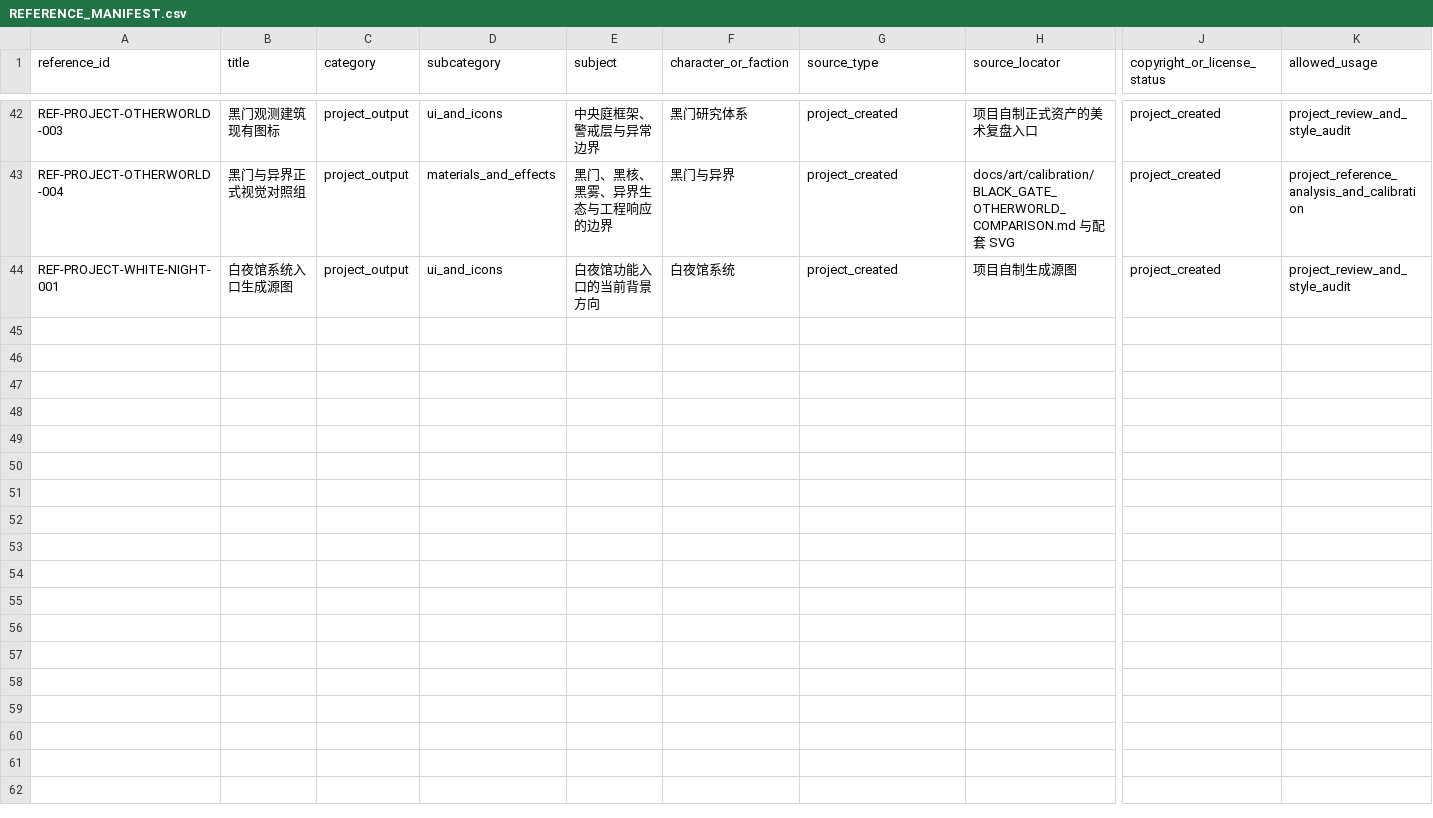
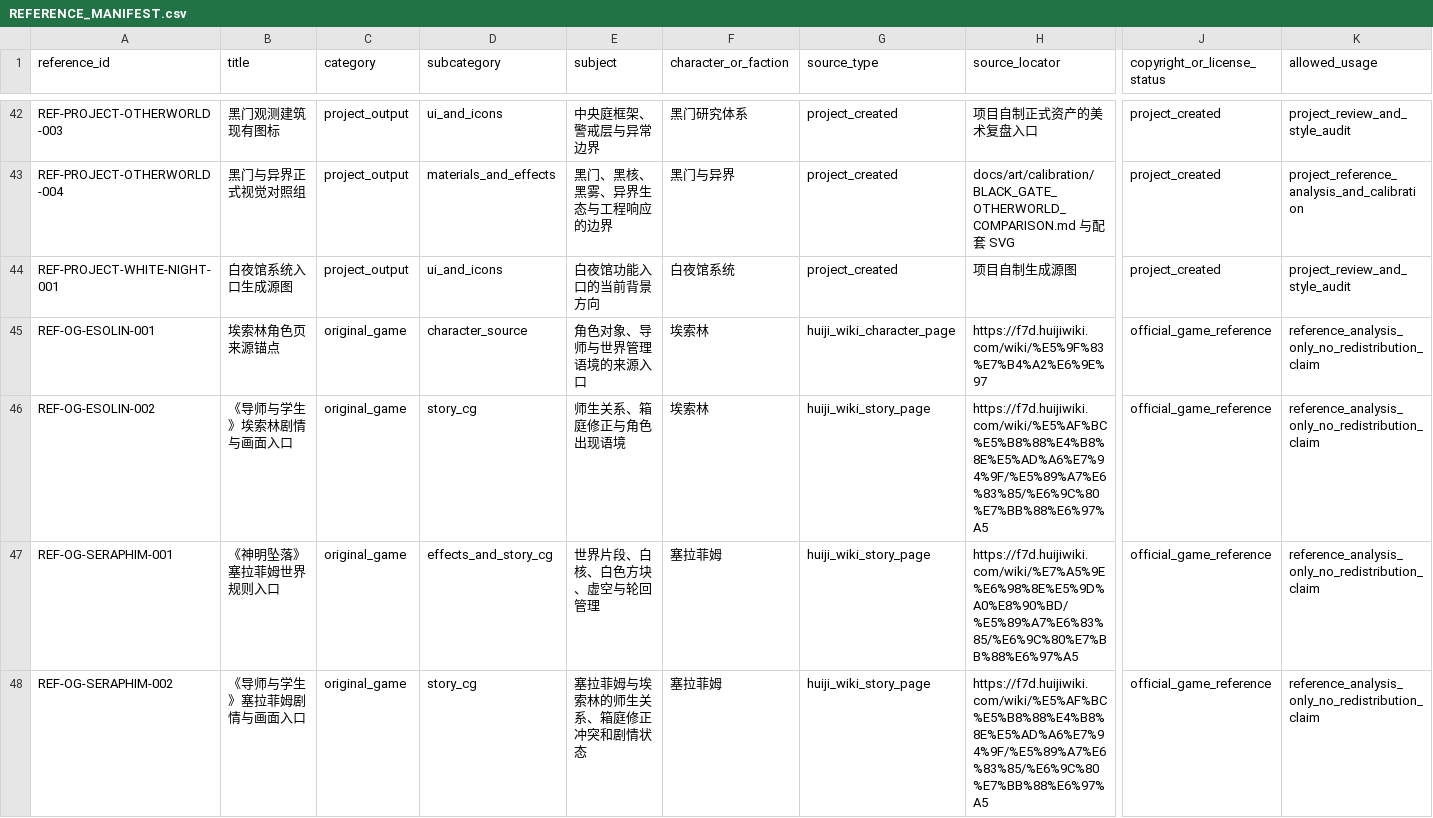
Before and after one commit to rtgd4652/ppt, a CSV file: docs/art/reference_library/REFERENCE_MANIFEST.csv, drawn as a sheet; only a part is shown, gaps mark what is left out; rows hold the shown columns only; the diff covers the shown part only; the diff names each change by its address in the sheet, - before the commit and + after, or states it on an @@ line.

```diff
--- a/docs/art/reference_library/REFERENCE_MANIFEST.csv
+++ b/docs/art/reference_library/REFERENCE_MANIFEST.csv
+row 45: REF-OG-ESOLIN-001 | 埃索林角色页来源锚点 | original_game | character_source | 角色对象、导师与世界管理语境的来源入口 | 埃索林 | huiji_wiki_character_page | https://f7d.huijiwiki.com/wiki/%E5%9F%83%E7%B4%A2%E6%9E%97 | official_game_reference | reference_analysis_only_no_redistribution_claim
+row 46: REF-OG-ESOLIN-002 | 《导师与学生》埃索林剧情与画面入口 | original_game | story_cg | 师生关系、箱庭修正与角色出现语境 | 埃索林 | huiji_wiki_story_page | https://f7d.huijiwiki.com/wiki/%E5%AF%BC%E5%B8%88%E4%B8%8E%E5%AD%A6%E7%94%9F/%E5%89%A7%E6%83%85/%E6%9C%80%E7%BB%88%E6%97%A5 | official_game_reference | reference_analysis_only_no_redistribution_claim
+row 47: REF-OG-SERAPHIM-001 | 《神明坠落》塞拉菲姆世界规则入口 | original_game | effects_and_story_cg | 世界片段、白核、白色方块、虚空与轮回管理 | 塞拉菲姆 | huiji_wiki_story_page | https://f7d.huijiwiki.com/wiki/%E7%A5%9E%E6%98%8E%E5%9D%A0%E8%90%BD/%E5%89%A7%E6%83%85/%E6%9C%80%E7%BB%88%E6%97%A5 | official_game_reference | reference_analysis_only_no_redistribution_claim
+row 48: REF-OG-SERAPHIM-002 | 《导师与学生》塞拉菲姆剧情与画面入口 | original_game | story_cg | 塞拉菲姆与埃索林的师生关系、箱庭修正冲突和剧情状态 | 塞拉菲姆 | huiji_wiki_story_page | https://f7d.huijiwiki.com/wiki/%E5%AF%BC%E5%B8%88%E4%B8%8E%E5%AD%A6%E7%94%9F/%E5%89%A7%E6%83%85/%E6%9C%80%E7%BB%88%E6%97%A5 | official_game_reference | reference_analysis_only_no_redistribution_claim
```
Also changed, not shown: 66 edited cells elsewhere in this file, 35 other files.
